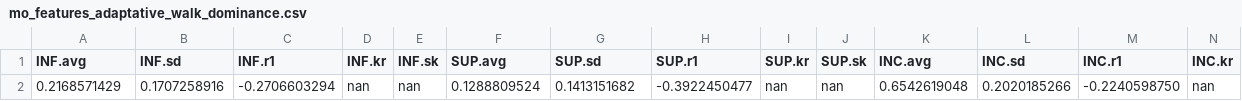
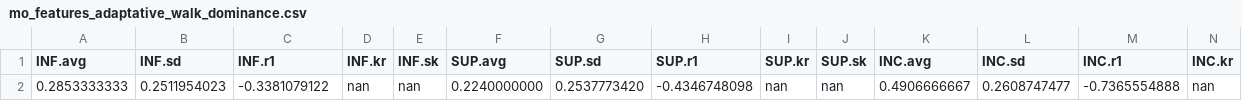
Before and after one commit to JGLofiego/MO-Wind-Farm-Layout, a CSV file: mo_features_adaptative_walk_dominance.csv, drawn as a sheet; only a part is shown; removed rows and columns are numbered as before the commit, all else as after; rows hold the shown columns only; the diff names each change by its address in the sheet, - before the commit and + after, or states it on an @@ line.

```diff
--- a/mo_features_adaptative_walk_dominance.csv
+++ b/mo_features_adaptative_walk_dominance.csv
-row 2: 0.2168571429 | 0.1707258916 | -0.2706603294 | nan | nan | 0.1288809524 | 0.1413151682 | -0.3922450477 | nan | nan | 0.6542619048 | 0.2020185266 | -0.2240598750 | nan
+row 2: 0.2853333333 | 0.2511954023 | -0.3381079122 | nan | nan | 0.2240000000 | 0.2537773420 | -0.4346748098 | nan | nan | 0.4906666667 | 0.2608747477 | -0.7365554888 | nan
```
Also changed, not shown: mo_features_adaptative_walk_decomposition.csv, mo_features_random_walk_decomposition.csv, 3 other files.
